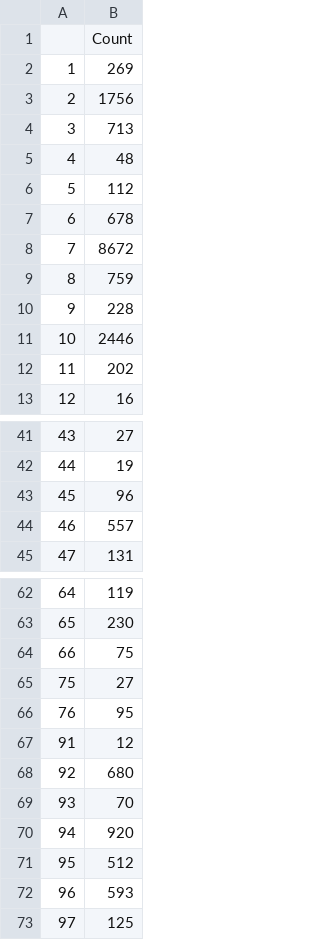
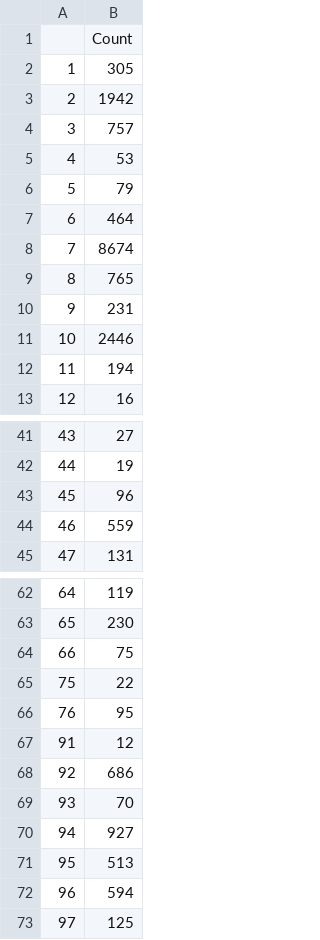
Before and after one commit to dfay88-zz/PAP-Map-Type-Data, a CSV file: number_trips_maps.csv, drawn as a sheet; only a part is shown, gaps mark what is left out; the diff covers the shown part only.

```diff
--- a/number_trips_maps.csv
+++ b/number_trips_maps.csv
@@ -1,13 +1,13 @@
 ,Count
-1,269
-2,1756
-3,713
-4,48
-5,112
-6,678
-7,8672
-8,759
-9,228
+1,305
+2,1942
+3,757
+4,53
+5,79
+6,464
+7,8674
+8,765
+9,231
 10,2446
-11,202
+11,194
 12,16
@@ -43,3 +43,3 @@
 45,96
-46,557
+46,559
 47,131
@@ -64,10 +64,10 @@
 66,75
-75,27
+75,22
 76,95
 91,12
-92,680
+92,686
 93,70
-94,920
-95,512
-96,593
+94,927
+95,513
+96,594
 97,125
```
Also changed, not shown: 8 edited cells elsewhere in this file, 1 other file.
